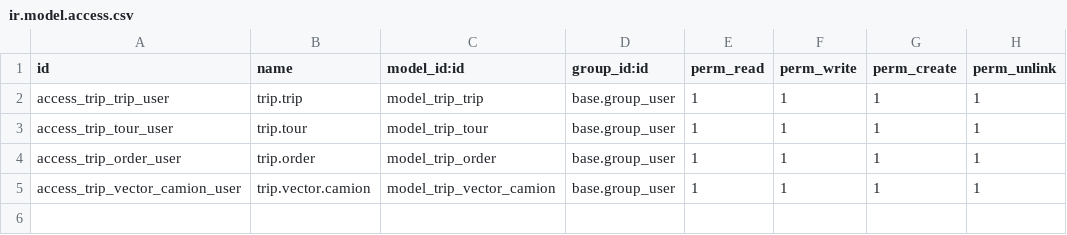
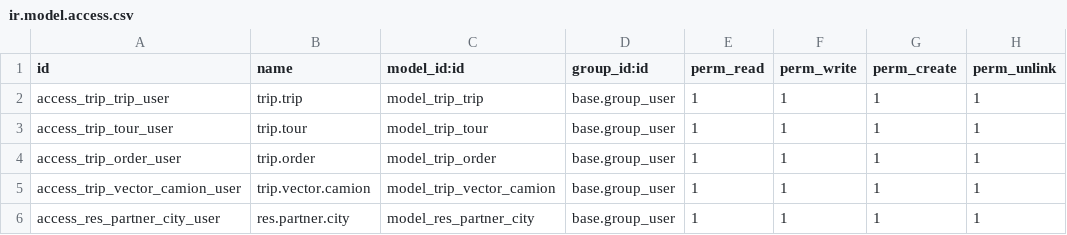
Before and after one commit to Micronaet/micronaet-trip, a CSV file: account_trip/security/ir.model.access.csv, drawn as a sheet.

Commit message:
add city

```diff
--- a/account_trip/security/ir.model.access.csv
+++ b/account_trip/security/ir.model.access.csv
@@ -5 +5,2 @@
 "access_trip_vector_camion_user","trip.vector.camion","model_trip_vector_camion","base.group_user",1,1,1,1
+"access_res_partner_city_user","res.partner.city","model_res_partner_city","base.group_user",1,1,1,1
```
Also changed, not shown: 3 other files.
